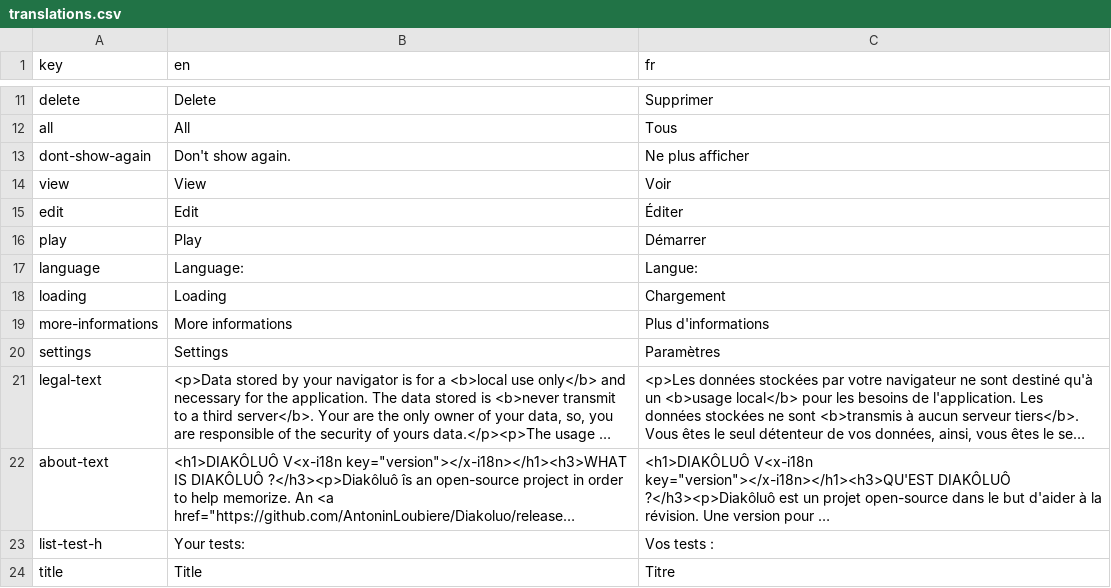
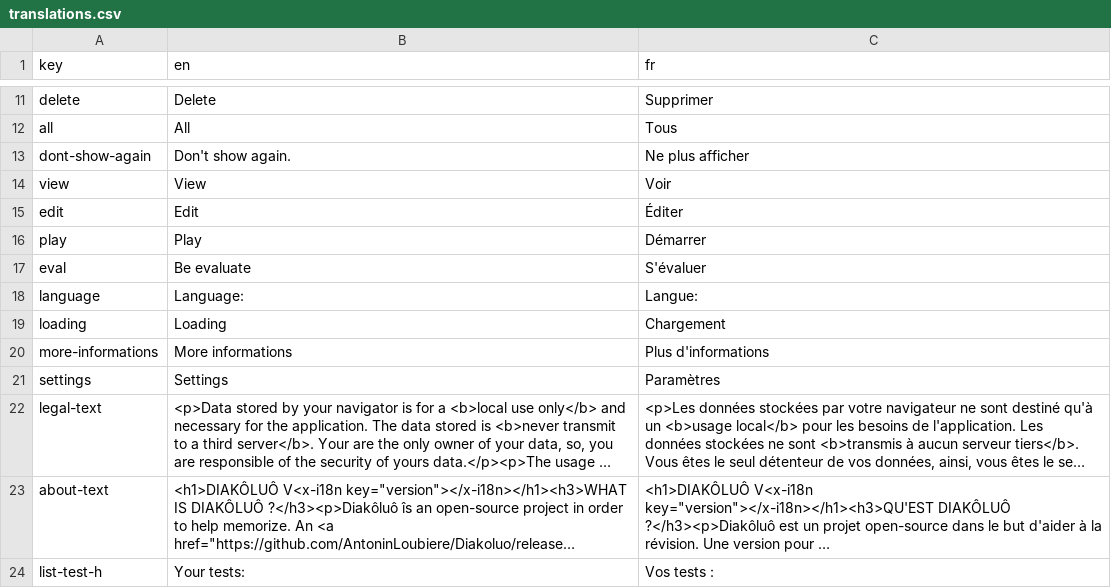
Before and after one commit to AntoninLoubiere/WebDiakoluo, a CSV file: res/translations/translations.csv, drawn as a sheet; only a part is shown, gaps mark what is left out; the shorter side is filled out with more unchanged rows; long unchanged cells end in ….

Commit message:
Implement the evaluate button
Improve the design of the evaluate button.

```diff
--- a/res/translations/translations.csv
+++ b/res/translations/translations.csv
@@ -16,2 +16,3 @@ edit,Edit,Éditer
 play,Play,Démarrer
+eval,Be evaluate,S'évaluer
 language,Language: ,Langue:
```
Also changed, not shown: 5 other files.
